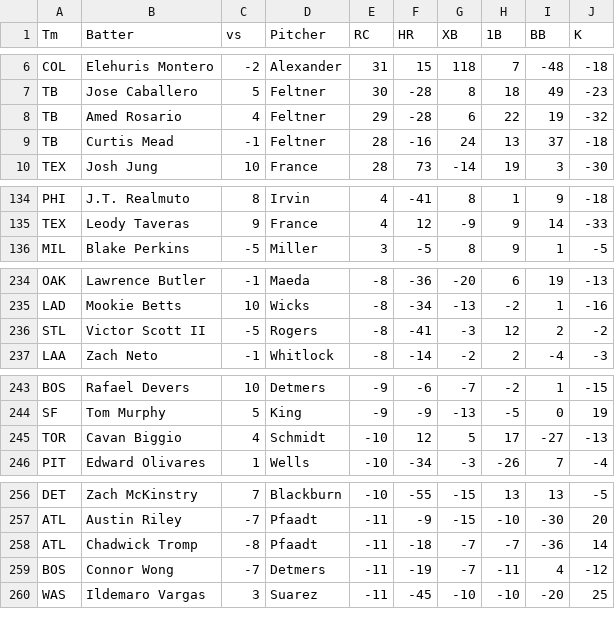
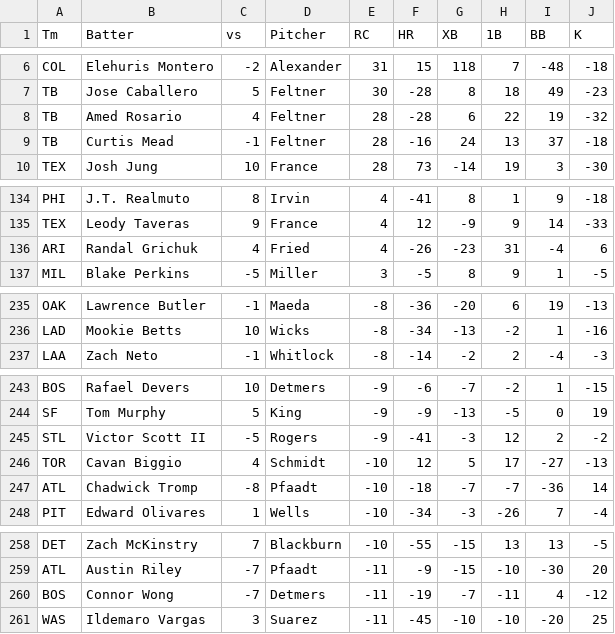
Before and after one commit to a1faded/a1picks-hits-bot, a CSV file: Ballpark Palmodel2.csv, drawn as a sheet; only a part is shown, gaps mark what is left out; the diff covers the shown part only.

```diff
--- a/Ballpark Palmodel2.csv
+++ b/Ballpark Palmodel2.csv
@@ -7,3 +7,3 @@ COL,Elehuris Montero,-2,Alexander,31,15,118,7,-48,-18
 TB,Jose Caballero,5,Feltner,30,-28,8,18,49,-23
-TB,Amed Rosario,4,Feltner,29,-28,6,22,19,-32
+TB,Amed Rosario,4,Feltner,28,-28,6,22,19,-32
 TB,Curtis Mead,-1,Feltner,28,-16,24,13,37,-18
@@ -135,2 +135,3 @@ PHI,J.T. Realmuto,8,Irvin,4,-41,8,1,9,-18
 TEX,Leody Taveras,9,France,4,12,-9,9,14,-33
+ARI,Randal Grichuk,4,Fried,4,-26,-23,31,-4,6
 MIL,Blake Perkins,-5,Miller,3,-5,8,9,1,-5
@@ -235,3 +236,2 @@ OAK,Lawrence Butler,-1,Maeda,-8,-36,-20,6,19,-13
 LAD,Mookie Betts,10,Wicks,-8,-34,-13,-2,1,-16
-STL,Victor Scott II,-5,Rogers,-8,-41,-3,12,2,-2
 LAA,Zach Neto,-1,Whitlock,-8,-14,-2,2,-4,-3
@@ -244,3 +244,5 @@ BOS,Rafael Devers,10,Detmers,-9,-6,-7,-2,1,-15
 SF,Tom Murphy,5,King,-9,-9,-13,-5,0,19
+STL,Victor Scott II,-5,Rogers,-9,-41,-3,12,2,-2
 TOR,Cavan Biggio,4,Schmidt,-10,12,5,17,-27,-13
+ATL,Chadwick Tromp,-8,Pfaadt,-10,-18,-7,-7,-36,14
 PIT,Edward Olivares,1,Wells,-10,-34,-3,-26,7,-4
@@ -257,3 +259,2 @@ DET,Zach McKinstry,7,Blackburn,-10,-55,-15,13,13,-5
 ATL,Austin Riley,-7,Pfaadt,-11,-9,-15,-10,-30,20
-ATL,Chadwick Tromp,-8,Pfaadt,-11,-18,-7,-7,-36,14
 BOS,Connor Wong,-7,Detmers,-11,-19,-7,-11,4,-12
```
Also changed, not shown: 3 edited cells elsewhere in this file, Ballpark Pal.csv.
